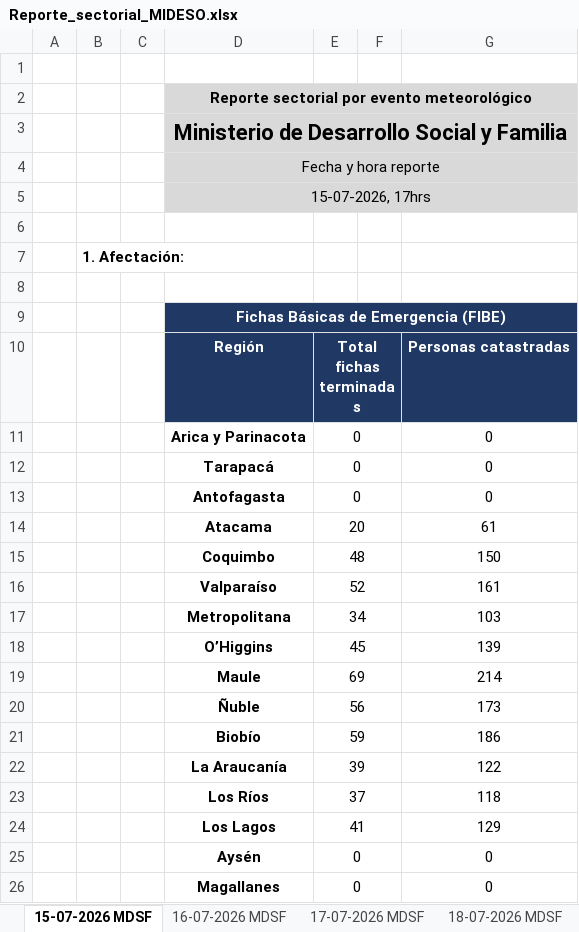
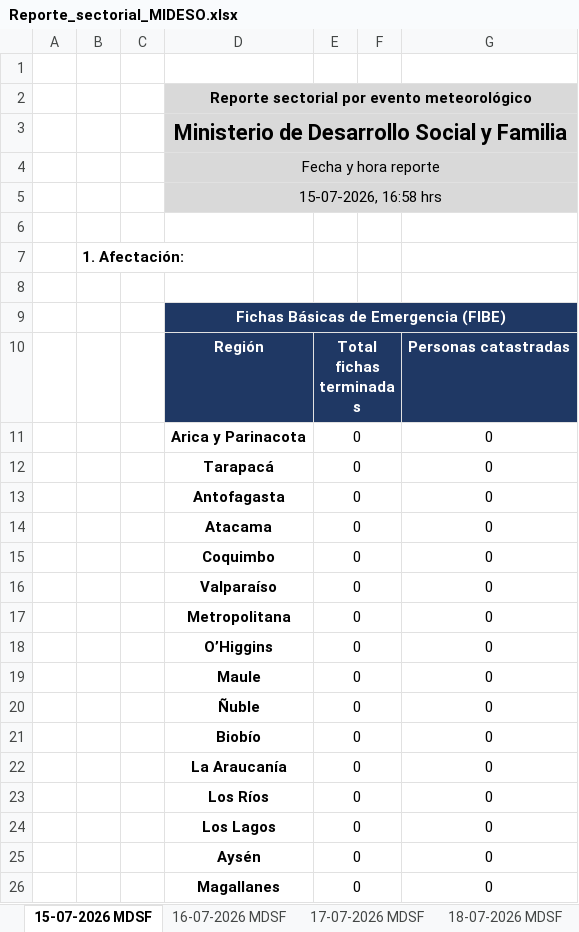
Before and after one commit to dcabrerasoto-commits/dashboard-sise, an Excel workbook: emergencias/assets/reportes/Reporte_sectorial_MIDESO.xlsx, sheet 15-07-2026 MDSF, drawn as a sheet; only a part is shown; values as stored, in another font and other column widths than the file's, no borders; charts and pictures not drawn; removed rows and columns are numbered as before the commit, all else as after; the diff names each change by its address in the sheet, - before the commit and + after, or states it on an @@ line.

Commit message:
Actualizar monitoreo SISE emergencias

```diff
--- a/emergencias/assets/reportes/Reporte_sectorial_MIDESO.xlsx (sheet 15-07-2026 MDSF)
+++ b/emergencias/assets/reportes/Reporte_sectorial_MIDESO.xlsx (sheet 15-07-2026 MDSF)
-D5: 15-07-2026, 17hrs
+D5: 15-07-2026, 16:58 hrs
-row 14:  |  |  | Atacama | 20 |  | 61
-row 15:  |  |  | Coquimbo | 48 |  | 150
-row 16:  |  |  | Valparaíso | 52 |  | 161
-row 17:  |  |  | Metropolitana | 34 |  | 103
-row 18:  |  |  | O’Higgins | 45 |  | 139
-row 19:  |  |  | Maule | 69 |  | 214
-row 20:  |  |  | Ñuble | 56 |  | 173
-row 21:  |  |  | Biobío | 59 |  | 186
-row 22:  |  |  | La Araucanía | 39 |  | 122
-row 23:  |  |  | Los Ríos | 37 |  | 118
-row 24:  |  |  | Los Lagos | 41 |  | 129
+row 14:  |  |  | Atacama | 0 |  | 0
+row 15:  |  |  | Coquimbo | 0 |  | 0
+row 16:  |  |  | Valparaíso | 0 |  | 0
+row 17:  |  |  | Metropolitana | 0 |  | 0
+row 18:  |  |  | O’Higgins | 0 |  | 0
+row 19:  |  |  | Maule | 0 |  | 0
+row 20:  |  |  | Ñuble | 0 |  | 0
+row 21:  |  |  | Biobío | 0 |  | 0
+row 22:  |  |  | La Araucanía | 0 |  | 0
+row 23:  |  |  | Los Ríos | 0 |  | 0
+row 24:  |  |  | Los Lagos | 0 |  | 0
```
Also changed, not shown: 2 other files.
